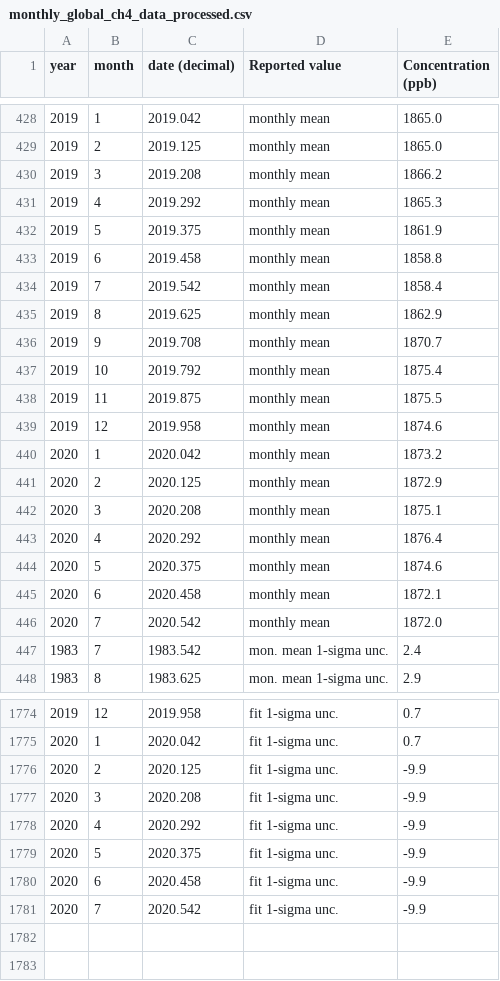
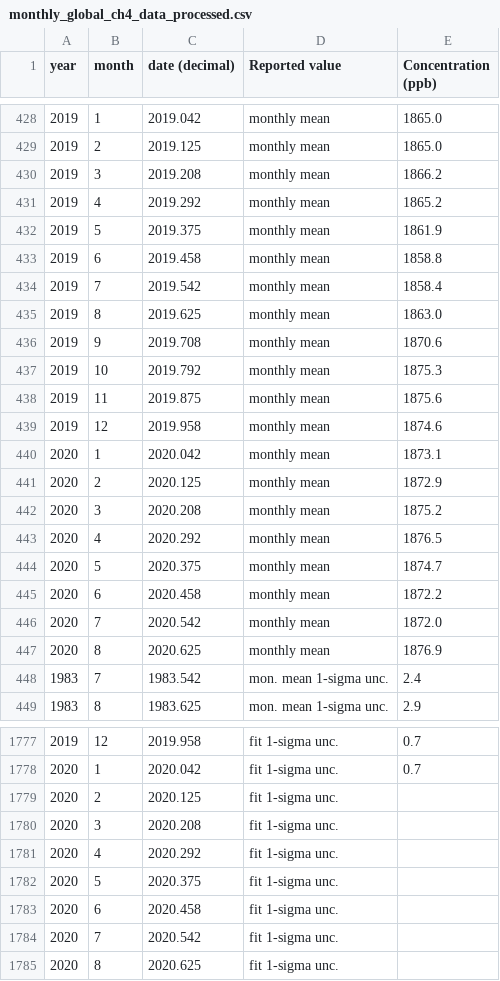
Before and after one commit to RPGroup-PBoC/human_impacts, a CSV file: data/atmosphere_biogeochemistry/NOAA_GML_methane_trend/processed/monthly_global_ch4_data_processed.csv, drawn as a sheet; only a part is shown, gaps mark what is left out; the diff covers the shown part only.

Commit message:
Update atmospheric concentration of CH4.
Update CH4 trend

```diff
--- a/data/atmosphere_biogeochemistry/NOAA_GML_methane_trend/processed/monthly_global_ch4_data_processed.csv
+++ b/data/atmosphere_biogeochemistry/NOAA_GML_methane_trend/processed/monthly_global_ch4_data_processed.csv
@@ -430,3 +430,3 @@ year,month,date (decimal),Reported value,Concentration (ppb)
 2019,3,2019.208,monthly mean,1866.2
-2019,4,2019.292,monthly mean,1865.3
+2019,4,2019.292,monthly mean,1865.2
 2019,5,2019.375,monthly mean,1861.9
@@ -434,14 +434,15 @@ year,month,date (decimal),Reported value,Concentration (ppb)
 2019,7,2019.542,monthly mean,1858.4
-2019,8,2019.625,monthly mean,1862.9
-2019,9,2019.708,monthly mean,1870.7
-2019,10,2019.792,monthly mean,1875.4
-2019,11,2019.875,monthly mean,1875.5
+2019,8,2019.625,monthly mean,1863.0
+2019,9,2019.708,monthly mean,1870.6
+2019,10,2019.792,monthly mean,1875.3
+2019,11,2019.875,monthly mean,1875.6
 2019,12,2019.958,monthly mean,1874.6
-2020,1,2020.042,monthly mean,1873.2
+2020,1,2020.042,monthly mean,1873.1
 2020,2,2020.125,monthly mean,1872.9
-2020,3,2020.208,monthly mean,1875.1
-2020,4,2020.292,monthly mean,1876.4
-2020,5,2020.375,monthly mean,1874.6
-2020,6,2020.458,monthly mean,1872.1
+2020,3,2020.208,monthly mean,1875.2
+2020,4,2020.292,monthly mean,1876.5
+2020,5,2020.375,monthly mean,1874.7
+2020,6,2020.458,monthly mean,1872.2
 2020,7,2020.542,monthly mean,1872.0
+2020,8,2020.625,monthly mean,1876.9
 1983,7,1983.542,mon. mean 1-sigma unc.,2.4
@@ -1775,7 +1778,8 @@ year,month,date (decimal),Reported value,Concentration (ppb)
 2020,1,2020.042,fit 1-sigma unc.,0.7
-2020,2,2020.125,fit 1-sigma unc.,-9.9
-2020,3,2020.208,fit 1-sigma unc.,-9.9
-2020,4,2020.292,fit 1-sigma unc.,-9.9
-2020,5,2020.375,fit 1-sigma unc.,-9.9
-2020,6,2020.458,fit 1-sigma unc.,-9.9
-2020,7,2020.542,fit 1-sigma unc.,-9.9
+2020,2,2020.125,fit 1-sigma unc.,
+2020,3,2020.208,fit 1-sigma unc.,
+2020,4,2020.292,fit 1-sigma unc.,
+2020,5,2020.375,fit 1-sigma unc.,
+2020,6,2020.458,fit 1-sigma unc.,
+2020,7,2020.542,fit 1-sigma unc.,
+2020,8,2020.625,fit 1-sigma unc.,
```
Also changed, not shown: 2 added rows and 122 edited cells elsewhere in this file, 6 other files.
